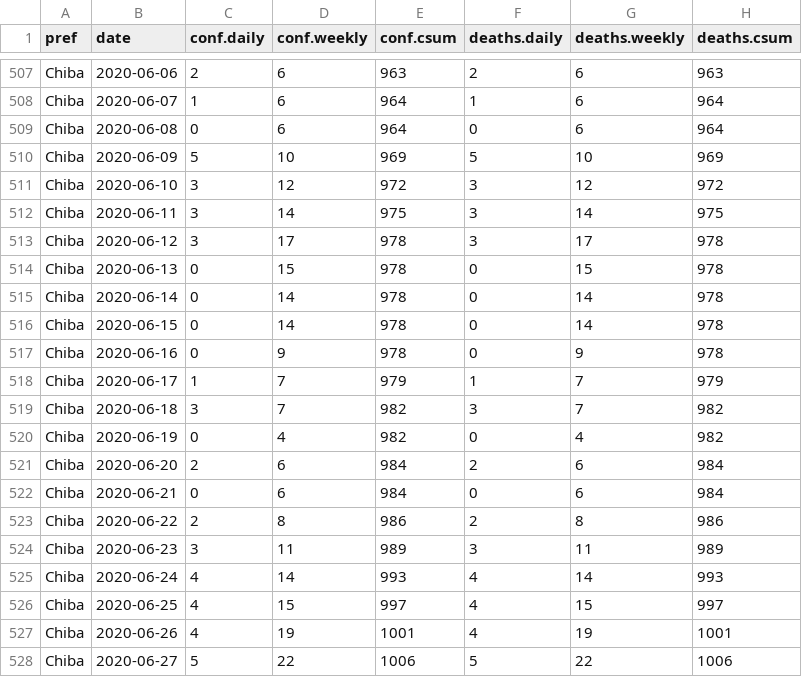
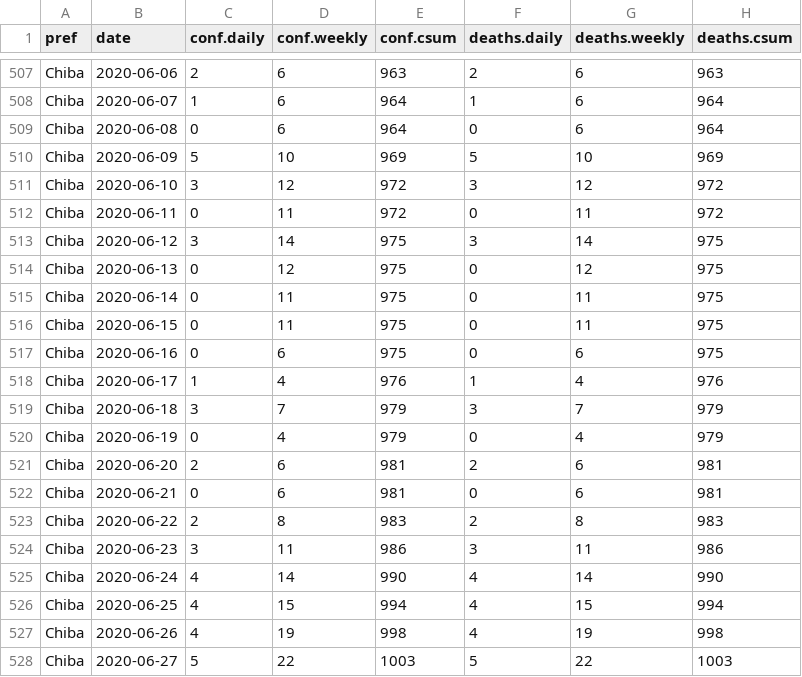
Before and after one commit to graphy-covidjp/xgraphy-covidjp.github.io, a CSV file: csv/cjd-prefs-deaths.csv, drawn as a sheet; only a part is shown, gaps mark what is left out; the diff covers the shown part only.

```diff
--- a/csv/cjd-prefs-deaths.csv
+++ b/csv/cjd-prefs-deaths.csv
@@ -511,18 +511,18 @@ Chiba,2020-06-09,5,10,969,5,10,969
 Chiba,2020-06-10,3,12,972,3,12,972
-Chiba,2020-06-11,3,14,975,3,14,975
-Chiba,2020-06-12,3,17,978,3,17,978
-Chiba,2020-06-13,0,15,978,0,15,978
-Chiba,2020-06-14,0,14,978,0,14,978
-Chiba,2020-06-15,0,14,978,0,14,978
-Chiba,2020-06-16,0,9,978,0,9,978
-Chiba,2020-06-17,1,7,979,1,7,979
-Chiba,2020-06-18,3,7,982,3,7,982
-Chiba,2020-06-19,0,4,982,0,4,982
-Chiba,2020-06-20,2,6,984,2,6,984
-Chiba,2020-06-21,0,6,984,0,6,984
-Chiba,2020-06-22,2,8,986,2,8,986
-Chiba,2020-06-23,3,11,989,3,11,989
-Chiba,2020-06-24,4,14,993,4,14,993
-Chiba,2020-06-25,4,15,997,4,15,997
-Chiba,2020-06-26,4,19,1001,4,19,1001
-Chiba,2020-06-27,5,22,1006,5,22,1006
+Chiba,2020-06-11,0,11,972,0,11,972
+Chiba,2020-06-12,3,14,975,3,14,975
+Chiba,2020-06-13,0,12,975,0,12,975
+Chiba,2020-06-14,0,11,975,0,11,975
+Chiba,2020-06-15,0,11,975,0,11,975
+Chiba,2020-06-16,0,6,975,0,6,975
+Chiba,2020-06-17,1,4,976,1,4,976
+Chiba,2020-06-18,3,7,979,3,7,979
+Chiba,2020-06-19,0,4,979,0,4,979
+Chiba,2020-06-20,2,6,981,2,6,981
+Chiba,2020-06-21,0,6,981,0,6,981
+Chiba,2020-06-22,2,8,983,2,8,983
+Chiba,2020-06-23,3,11,986,3,11,986
+Chiba,2020-06-24,4,14,990,4,14,990
+Chiba,2020-06-25,4,15,994,4,15,994
+Chiba,2020-06-26,4,19,998,4,19,998
+Chiba,2020-06-27,5,22,1003,5,22,1003
```
Also changed, not shown: 8 edited cells elsewhere in this file, 49 other files.
